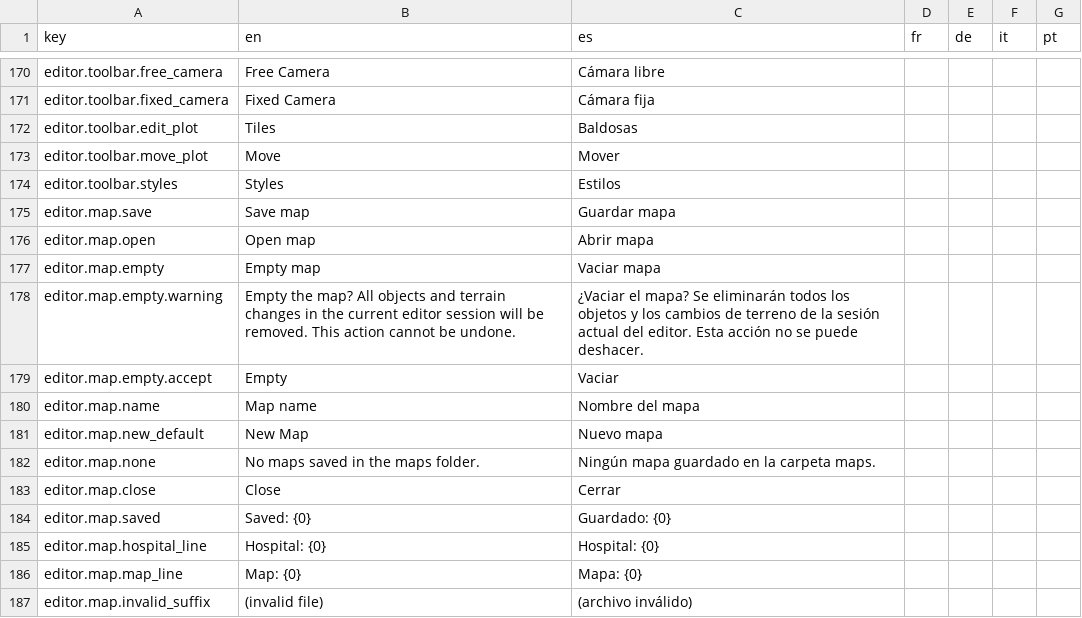
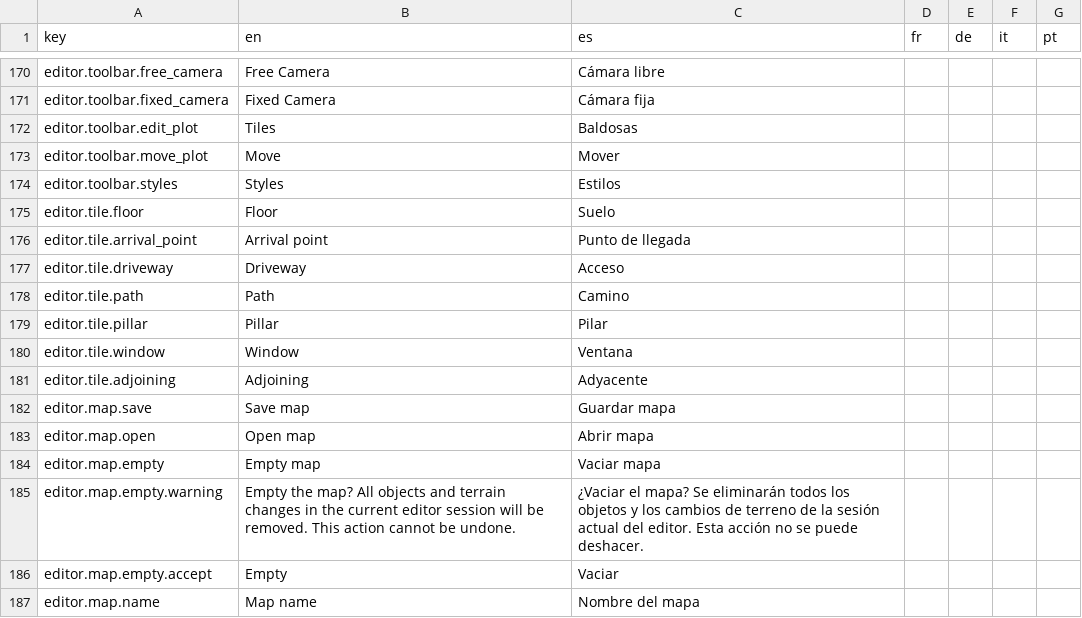
Before and after one commit to Xuxotron/UnderPressure, a CSV file: translations.csv, drawn as a sheet; only a part is shown, gaps mark what is left out; the shorter side is filled out with more unchanged rows; the diff names each change by its address in the sheet, - before the commit and + after, or states it on an @@ line.

```diff
--- a/translations.csv
+++ b/translations.csv
+row 175: editor.tile.floor | Floor | Suelo
+row 176: editor.tile.arrival_point | Arrival point | Punto de llegada
+row 177: editor.tile.driveway | Driveway | Acceso
+row 178: editor.tile.path | Path | Camino
+row 179: editor.tile.pillar | Pillar | Pilar
+row 180: editor.tile.window | Window | Ventana
+row 181: editor.tile.adjoining | Adjoining | Adyacente
```
Also changed, not shown: translations_extra.csv, 2 other files.
